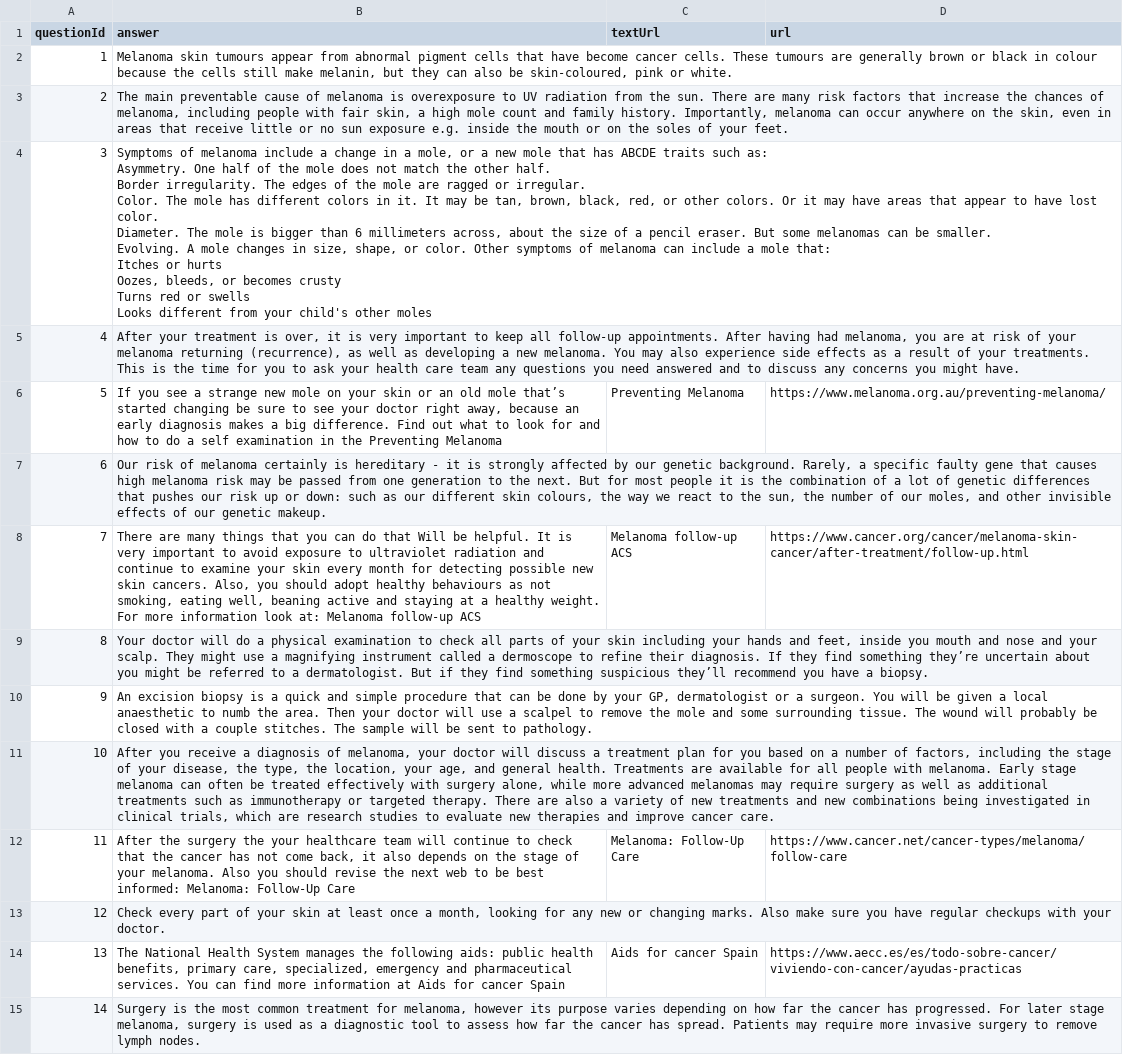
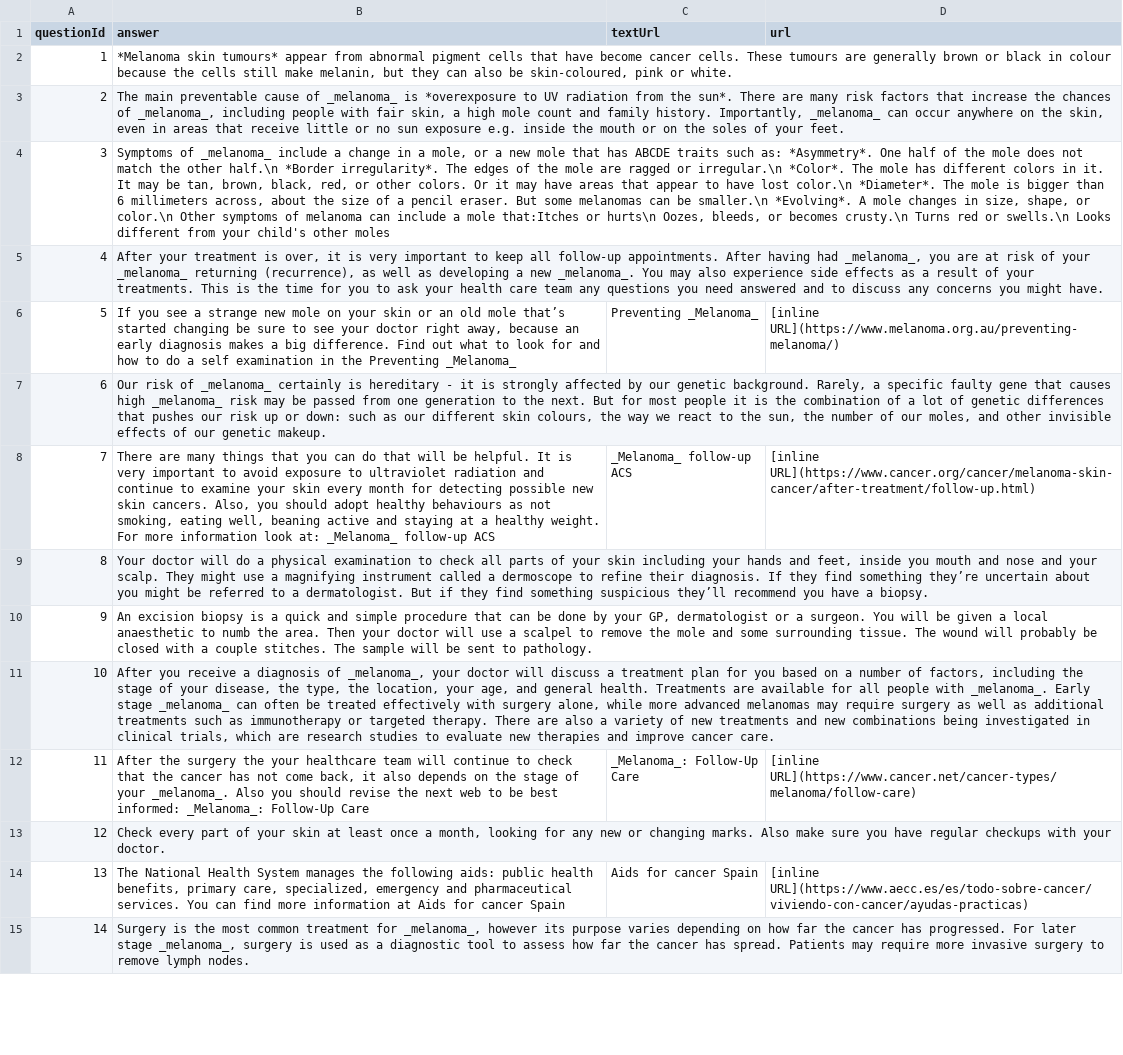
Before and after one commit to unaipme/deerpool-rarehacks, a CSV file: data/answers.csv, drawn as a sheet; only a part is shown; ↵ is a line break in a cell; the diff covers the shown part only; the diff names each change by its address in the sheet, - before the commit and + after, or states it on an @@ line.

```diff
--- a/data/answers.csv
+++ b/data/answers.csv
-B2 (answer): Melanoma skin tumours appear from…
+B2 (answer): *Melanoma skin tumours* appear from…
-B3 (answer): …cause of melanoma is overexposure to UV radiation from the sun. There are many risk factors that increase the chances of melanoma, including people with fair skin, a high mole count and family history. Importantly, melanoma can occur…
+B3 (answer): …cause of _melanoma_ is *overexposure to UV radiation from the sun*. There are many risk factors that increase the chances of _melanoma_, including people with fair skin, a high mole count and family history. Importantly, _melanoma_ can occur…
-B4 (answer): Symptoms of melanoma include a change in a mole, or a new mole that has ABCDE traits such as: ↵ Asymmetry. One half of the mole does not match the other half. ↵ Border irregularity. The edges of the mole are ragged or irregular. ↵ Color. The mole has different colors in it. It may be tan, brown, black, red, or other colors. Or it may have areas that appear to have lost color. ↵ Diameter. The mole is bigger than 6 millimeters across, about the size of a pencil eraser. But some melanomas can be smaller. ↵ Evolving. A mole changes in size, shape, or color. Other symptoms of melanoma can include a mole that: ↵ Itches or hurts ↵ Oozes, bleeds, or becomes crusty ↵ Turns red or swells ↵ Looks different…
+B4 (answer): Symptoms of _melanoma_ include a change in a mole, or a new mole that has ABCDE traits such as: *Asymmetry*. One half of the mole does not match the other half.\n *Border irregularity*. The edges of the mole are ragged or irregular.\n *Color*. The mole has different colors in it. It may be tan, brown, black, red, or other colors. Or it may have areas that appear to have lost color.\n *Diameter*. The mole is bigger than 6 millimeters across, about the size of a pencil eraser. But some melanomas can be smaller.\n *Evolving*. A mole changes in size, shape, or color.\n Other symptoms of melanoma can include a mole that:Itches or hurts\n Oozes, bleeds, or becomes crusty.\n Turns red or swells.\n Looks different…
-B5 (answer): …having had melanoma, you are at risk of your melanoma returning (recurrence), as well as developing a new melanoma. You may…
+B5 (answer): …having had _melanoma_, you are at risk of your _melanoma_ returning (recurrence), as well as developing a new _melanoma_. You may…
-B6 (answer): …the Preventing Melanoma
+B6 (answer): …the Preventing _Melanoma_
-C6 (textUrl): Preventing Melanoma
+C6 (textUrl): Preventing _Melanoma_
-D6 (url): https://www.melanoma.org.au/preventing-melanoma/
+D6 (url): [inline URL](https://www.melanoma.org.au/preventing-melanoma/)
-B7 (answer): …risk of melanoma certainly is hereditary - it is strongly affected by our genetic background. Rarely, a specific faulty gene that causes high melanoma risk may…
+B7 (answer): …risk of _melanoma_ certainly is hereditary - it is strongly affected by our genetic background. Rarely, a specific faulty gene that causes high _melanoma_ risk may…
-B8 (answer): …do that Will be helpful. It is very important to avoid exposure to ultraviolet radiation and continue to examine your skin every month for detecting possible new skin cancers. Also, you should adopt healthy behaviours as not smoking, eating well, beaning active and staying at a healthy weight. For more information look at: Melanoma follow-up ACS
+B8 (answer): …do that will be helpful. It is very important to avoid exposure to ultraviolet radiation and continue to examine your skin every month for detecting possible new skin cancers. Also, you should adopt healthy behaviours as not smoking, eating well, beaning active and staying at a healthy weight. For more information look at: _Melanoma_ follow-up ACS
-C8 (textUrl): Melanoma follow-up ACS
+C8 (textUrl): _Melanoma_ follow-up ACS
-D8 (url): https://www.cancer.org/cancer/melanoma-skin-cancer/after-treatment/follow-up.html
+D8 (url): [inline URL](https://www.cancer.org/cancer/melanoma-skin-cancer/after-treatment/follow-up.html)
-B11 (answer): …diagnosis of melanoma, your doctor will discuss a treatment plan for you based on a number of factors, including the stage of your disease, the type, the location, your age, and general health. Treatments are available for all people with melanoma. Early stage melanoma can often…
+B11 (answer): …diagnosis of _melanoma_, your doctor will discuss a treatment plan for you based on a number of factors, including the stage of your disease, the type, the location, your age, and general health. Treatments are available for all people with _melanoma_. Early stage _melanoma_ can often…
-B12 (answer): …of your melanoma. Also you should revise the next web to be best informed: Melanoma: Follow-Up Care
+B12 (answer): …of your _melanoma_. Also you should revise the next web to be best informed: _Melanoma_: Follow-Up Care
-C12 (textUrl): Melanoma: Follow-Up Care
+C12 (textUrl): _Melanoma_: Follow-Up Care
-D12 (url): https://www.cancer.net/cancer-types/melanoma/follow-care
+D12 (url): [inline URL](https://www.cancer.net/cancer-types/melanoma/follow-care)
-D14 (url): https://www.aecc.es/es/todo-sobre-cancer/viviendo-con-cancer/ayudas-practicas
+D14 (url): [inline URL](https://www.aecc.es/es/todo-sobre-cancer/viviendo-con-cancer/ayudas-practicas)
-B15 (answer): …treatment for melanoma, however its purpose varies depending on how far the cancer has progressed. For later stage melanoma, surgery is…
+B15 (answer): …treatment for _melanoma_, however its purpose varies depending on how far the cancer has progressed. For later stage _melanoma_, surgery is…
```
Also changed, not shown: 7 added rows and 16 edited cells elsewhere in this file, data/questions.csv.
